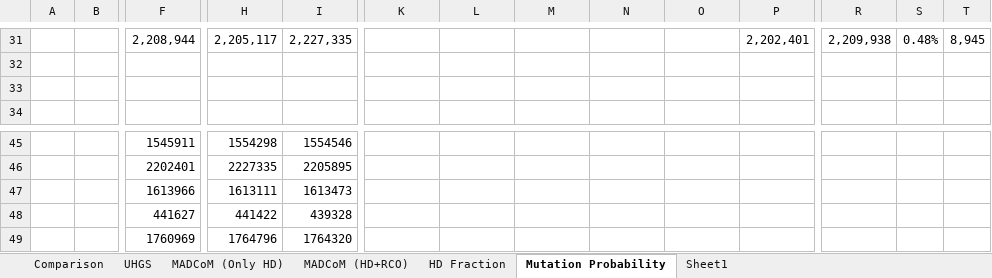
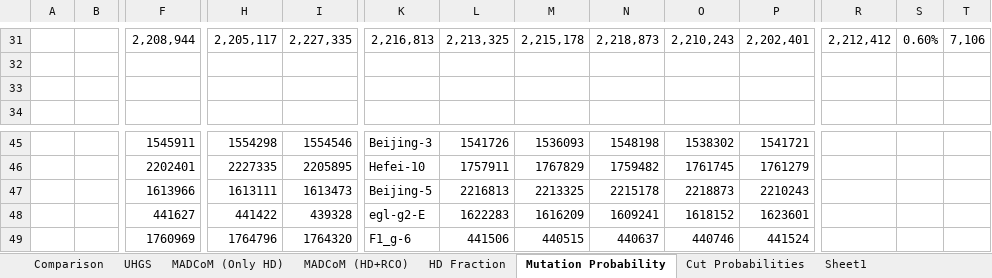
Before and after one commit to BjornIronside/MADCoM, an Excel workbook: Results/Excel Sheets/First Comparison.xlsx, sheet Mutation Probability, drawn as a sheet; only a part is shown, gaps mark what is left out; values as stored, in another font and other column widths than the file's, no borders; conditional formats not drawn; removed rows and columns are numbered as before the commit, all else as after; rows hold the shown columns only; the diff covers the shown part only; the diff names each change by its address in the sheet, - before the commit and + after, or states it on an @@ line.

Commit message:
Mutation Tournament Size
Added function Population::getIndividuTournament to select an individual by tournament of variable size.
trnsize is now a command line argument

```diff
--- a/Results/Excel Sheets/First Comparison.xlsx (sheet Mutation Probability)
+++ b/Results/Excel Sheets/First Comparison.xlsx (sheet Mutation Probability)
+sheet tab: Cut Probabilities
-K31: (empty)
+K31: 2,216,813
-L31: (empty)
+L31: 2,213,325
-M31: (empty)
+M31: 2,215,178
-N31: (empty)
+N31: 2,218,873
-O31: (empty)
+O31: 2,210,243
-R31: 2,209,938
+R31: 2,212,412
-S31: 0.48%
+S31: 0.60%
-T31: 8,945
+T31: 7,106
-K45: (empty)
+K45: Beijing-3
-L45: (empty)
+L45: 1541726
-M45: (empty)
+M45: 1536093
-N45: (empty)
+N45: 1548198
-O45: (empty)
+O45: 1538302
-P45: (empty)
+P45: 1541721
-K46: (empty)
+K46: Hefei-10
-L46: (empty)
+L46: 1757911
-M46: (empty)
+M46: 1767829
-N46: (empty)
+N46: 1759482
-O46: (empty)
+O46: 1761745
-P46: (empty)
+P46: 1761279
-K47: (empty)
+K47: Beijing-5
-L47: (empty)
+L47: 2216813
-M47: (empty)
+M47: 2213325
-N47: (empty)
+N47: 2215178
-O47: (empty)
+O47: 2218873
-P47: (empty)
+P47: 2210243
-K48: (empty)
+K48: egl-g2-E
-L48: (empty)
+L48: 1622283
-M48: (empty)
+M48: 1616209
-N48: (empty)
+N48: 1609241
-O48: (empty)
+O48: 1618152
-P48: (empty)
+P48: 1623601
-row 49:  |  | 1760969 | 1764796 | 1764320
+row 49:  |  | 1760969 | 1764796 | 1764320 | F1_g-6 | 441506 | 440515 | 440637 | 440746 | 441524
```
Also changed, not shown: 2 added rows, 2 removed rows and 112 edited cells elsewhere in this sheet, sheet HD Fraction, sheet Sheet1, 10 other files.
